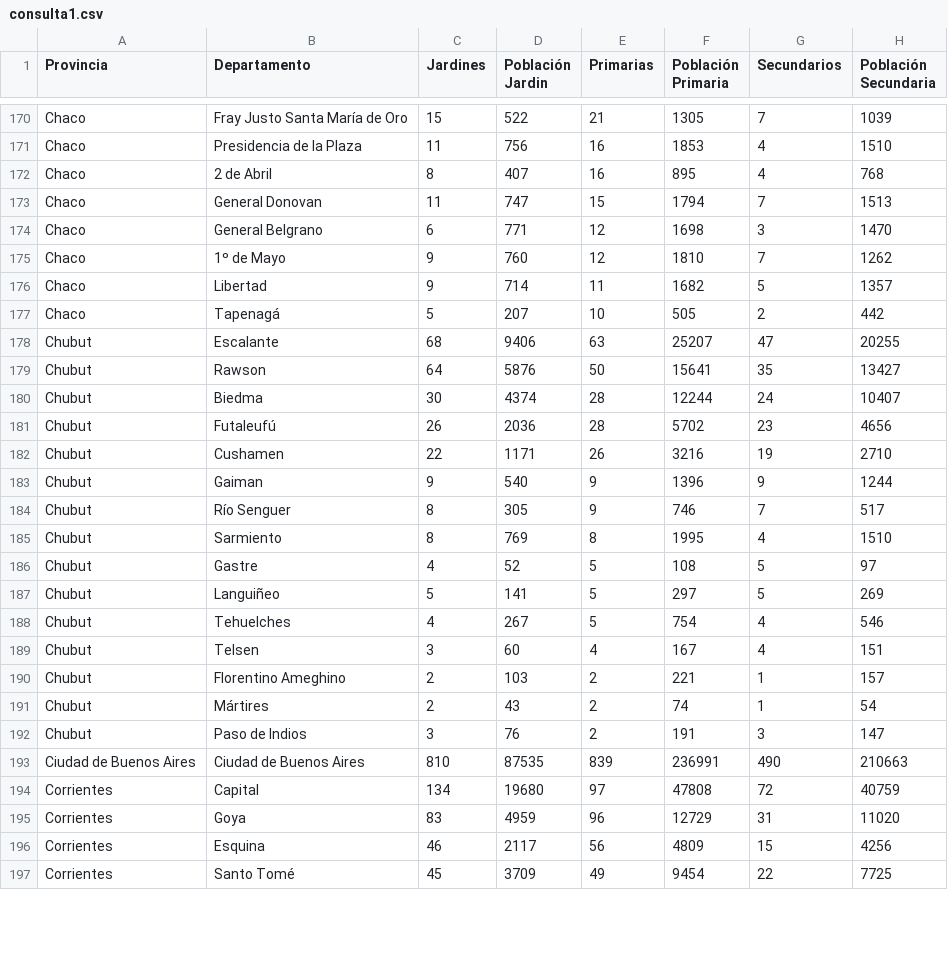
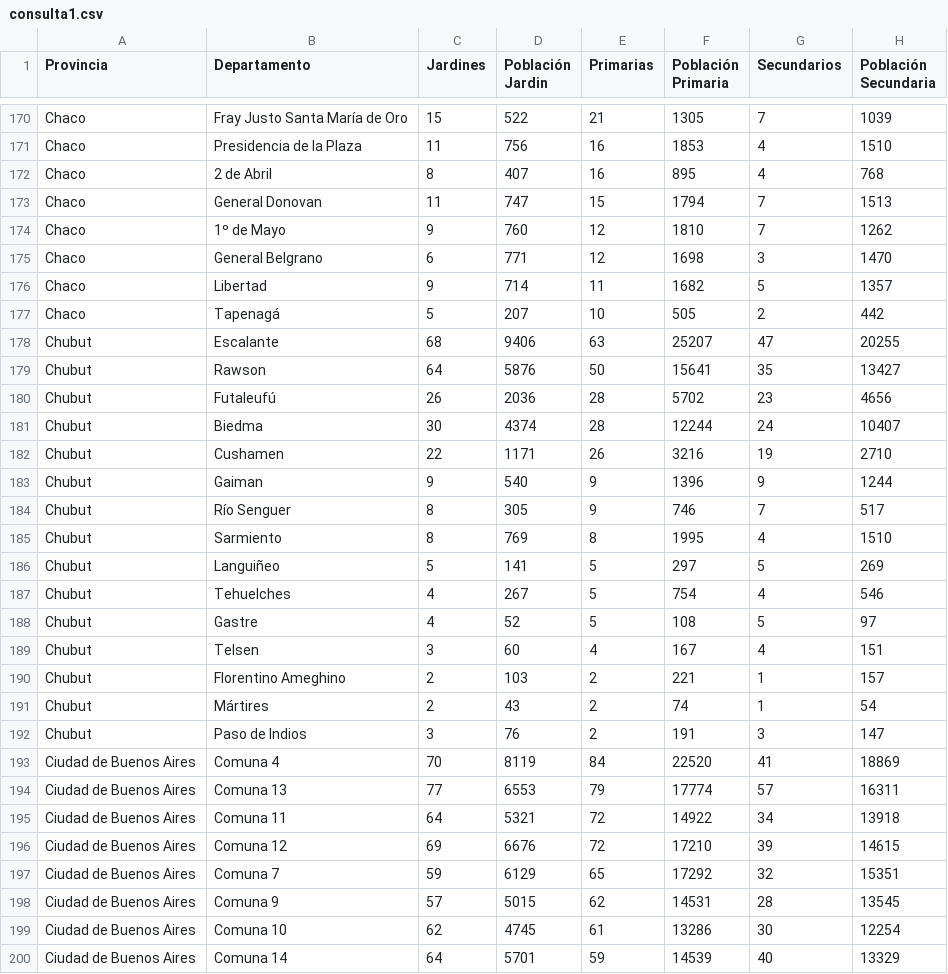
Before and after one commit to Tomas-caula/LaboDatos2025, a CSV file: Tp/consulta1.csv, drawn as a sheet; only a part is shown, gaps mark what is left out; the shorter side is filled out with more unchanged rows; the diff covers the shown part only.

```diff
--- a/Tp/consulta1.csv
+++ b/Tp/consulta1.csv
@@ -173,4 +173,4 @@ Chaco,2 de Abril,8,407,16,895,4,768
 Chaco,General Donovan,11,747,15,1794,7,1513
+Chaco,1º de Mayo,9,760,12,1810,7,1262
 Chaco,General Belgrano,6,771,12,1698,3,1470
-Chaco,1º de Mayo,9,760,12,1810,7,1262
 Chaco,Libertad,9,714,11,1682,5,1357
@@ -179,4 +179,4 @@ Chubut,Escalante,68,9406,63,25207,47,20255
 Chubut,Rawson,64,5876,50,15641,35,13427
+Chubut,Futaleufú,26,2036,28,5702,23,4656
 Chubut,Biedma,30,4374,28,12244,24,10407
-Chubut,Futaleufú,26,2036,28,5702,23,4656
 Chubut,Cushamen,22,1171,26,3216,19,2710
@@ -185,5 +185,5 @@ Chubut,Río Senguer,8,305,9,746,7,517
 Chubut,Sarmiento,8,769,8,1995,4,1510
-Chubut,Gastre,4,52,5,108,5,97
 Chubut,Languiñeo,5,141,5,297,5,269
 Chubut,Tehuelches,4,267,5,754,4,546
+Chubut,Gastre,4,52,5,108,5,97
 Chubut,Telsen,3,60,4,167,4,151
@@ -192,2 +192,9 @@ Chubut,Mártires,2,43,2,74,1,54
 Chubut,Paso de Indios,3,76,2,191,3,147
-Ciudad de Buenos Aires,Ciudad de Buenos Aires,810,87535,839,236991,490,210663
+Ciudad de Buenos Aires,Comuna 4,70,8119,84,22520,41,18869
+Ciudad de Buenos Aires,Comuna 13,77,6553,79,17774,57,16311
+Ciudad de Buenos Aires,Comuna 11,64,5321,72,14922,34,13918
+Ciudad de Buenos Aires,Comuna 12,69,6676,72,17210,39,14615
+Ciudad de Buenos Aires,Comuna 7,59,6129,65,17292,32,15351
+Ciudad de Buenos Aires,Comuna 9,57,5015,62,14531,28,13545
+Ciudad de Buenos Aires,Comuna 10,62,4745,61,13286,30,12254
+Ciudad de Buenos Aires,Comuna 14,64,5701,59,14539,40,13329
```
Also changed, not shown: 8 added rows and 59 moved rows elsewhere in this file, Tp/BP.csv, Tp/consulta2.csv, 3 other files.
